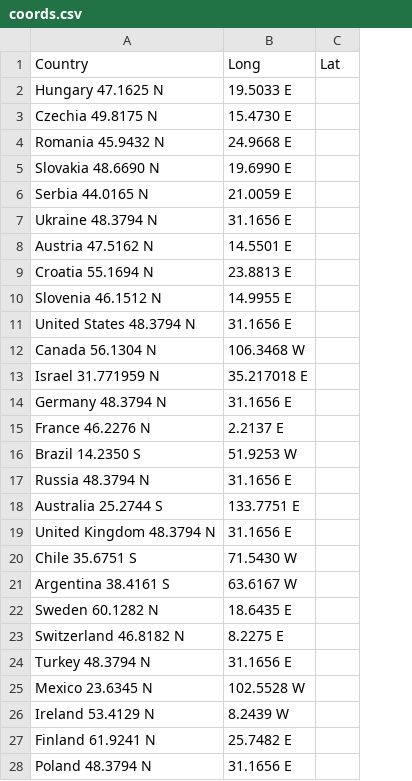
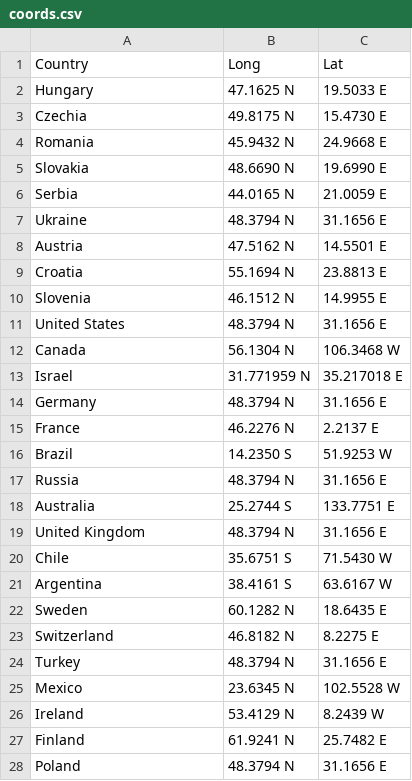
Before and after one commit to esztvi/my-cdv-fall19, a CSV file: my-work/data_story/7_outsidepopulation_en/coords.csv, drawn as a sheet; only a part is shown; removed rows and columns are numbered as before the commit, all else as after; the diff covers the shown part only; the diff names each change by its address in the sheet, - before the commit and + after, or states it on an @@ line.

```diff
--- a/my-work/data_story/7_outsidepopulation_en/coords.csv
+++ b/my-work/data_story/7_outsidepopulation_en/coords.csv
+column B, rows 1-28: Long | 47.1625 N | 49.8175 N | 45.9432 N | 48.6690 N | 44.0165 N | 48.3794 N | 47.5162 N | 55.1694 N | 46.1512 N | 48.3794 N | 56.1304 N | 31.771959 N | 48.3794 N | 46.2276 N | 14.2350 S | 48.3794 N | 25.2744 S | 48.3794 N | 35.6751 S | 38.4161 S | 60.1282 N | 46.8182 N | 48.3794 N | 23.6345 N | 53.4129 N | 61.9241 N | 48.3794 N
-column C, row 1: Lat
-C1: Long
+C1: Lat
-A2: Hungary 47.1625 N
+A2: Hungary
-A3: Czechia 49.8175 N
+A3: Czechia
-A4: Romania 45.9432 N
+A4: Romania
-A5: Slovakia 48.6690 N
+A5: Slovakia
-A6: Serbia 44.0165 N
+A6: Serbia
-A7: Ukraine 48.3794 N
+A7: Ukraine
-A8: Austria 47.5162 N
+A8: Austria
-A9: Croatia 55.1694 N
+A9: Croatia
-A10: Slovenia 46.1512 N
+A10: Slovenia
-A11: United States 48.3794 N
+A11: United States
-A12: Canada 56.1304 N
+A12: Canada
-A13: Israel 31.771959 N
+A13: Israel
-A14: Germany 48.3794 N
+A14: Germany
-A15: France 46.2276 N
+A15: France
-A16: Brazil 14.2350 S
+A16: Brazil
-A17: Russia 48.3794 N
+A17: Russia
-A18: Australia 25.2744 S
+A18: Australia
-A19: United Kingdom 48.3794 N
+A19: United Kingdom
-A20: Chile 35.6751 S
+A20: Chile
-A21: Argentina 38.4161 S
+A21: Argentina
-A22: Sweden 60.1282 N
+A22: Sweden
-A23: Switzerland 46.8182 N
+A23: Switzerland
-A24: Turkey 48.3794 N
+A24: Turkey
-A25: Mexico 23.6345 N
+A25: Mexico
-A26: Ireland 53.4129 N
+A26: Ireland
-A27: Finland 61.9241 N
+A27: Finland
-A28: Poland 48.3794 N
+A28: Poland
```
Also changed, not shown: 14 edited cells elsewhere in this file, my-work/data_story/8_populationcomp_en/data.csv, 10 other files.
